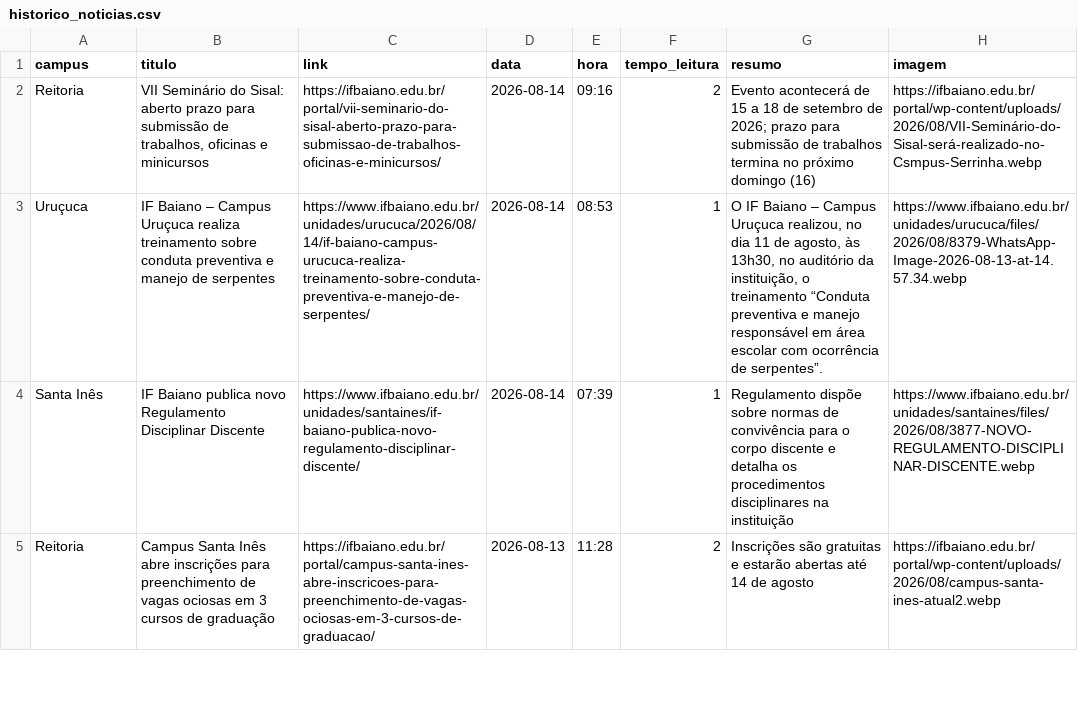
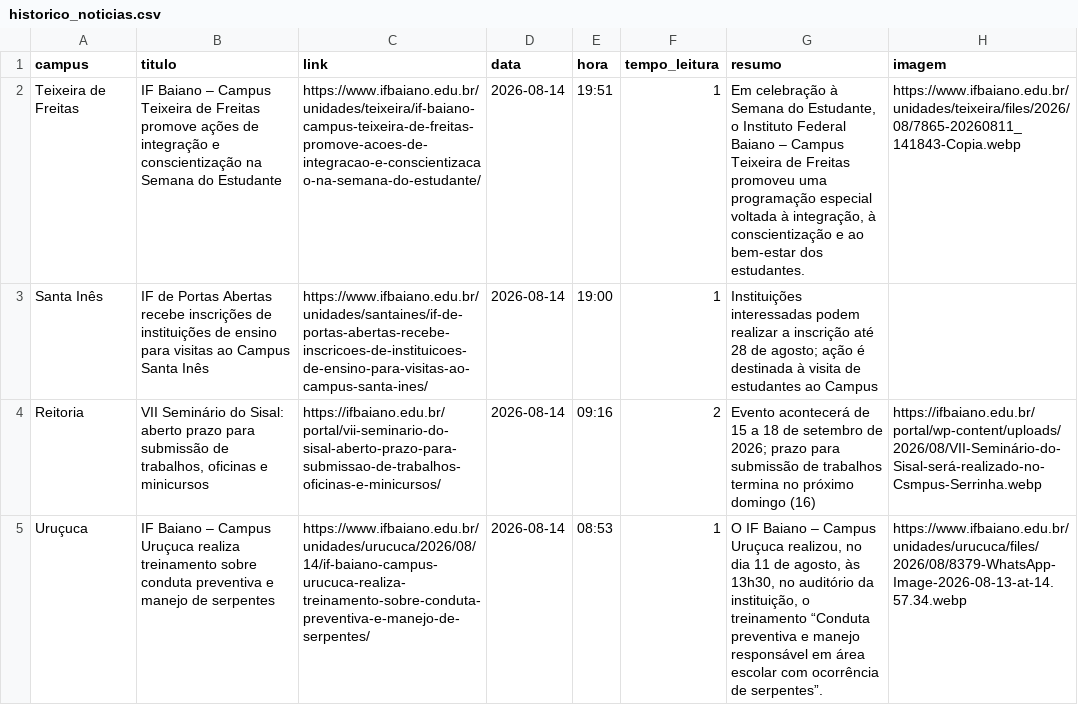
Before and after one commit to ascomifbaiano/jornal-bembaiano, a CSV file: data/historico_noticias.csv, drawn as a sheet; only a part is shown; the shorter side is filled out with more unchanged rows; the diff names each change by its address in the sheet, - before the commit and + after, or states it on an @@ line.

```diff
--- a/data/historico_noticias.csv
+++ b/data/historico_noticias.csv
+row 2: Teixeira de Freitas | IF Baiano – Campus Teixeira de Freitas promove ações de integração e conscientização na Semana do Estudante | https://www.ifbaiano.edu.br/unidades/teixeira/if-baiano-campus-teixeira-de-freitas-promove-acoes-de-integracao-e-conscientizacao-na-semana-do-estudante/ | 2026-08-14 | 19:51 | 1 | Em celebração à Semana do Estudante, o Instituto Federal Baiano – Campus Teixeira de Freitas promoveu uma programação especial voltada à integração, à conscientização e ao bem-estar dos estudantes. | https://www.ifbaiano.edu.br/unidades/teixeira/files/2026/08/7865-20260811_141843-Copia.webp
+row 3: Santa Inês | IF de Portas Abertas recebe inscrições de instituições de ensino para visitas ao Campus Santa Inês | https://www.ifbaiano.edu.br/unidades/santaines/if-de-portas-abertas-recebe-inscricoes-de-instituicoes-de-ensino-para-visitas-ao-campus-santa-ines/ | 2026-08-14 | 19:00 | 1 | Instituições interessadas podem realizar a inscrição até 28 de agosto; ação é destinada à visita de estudantes ao Campus
```
